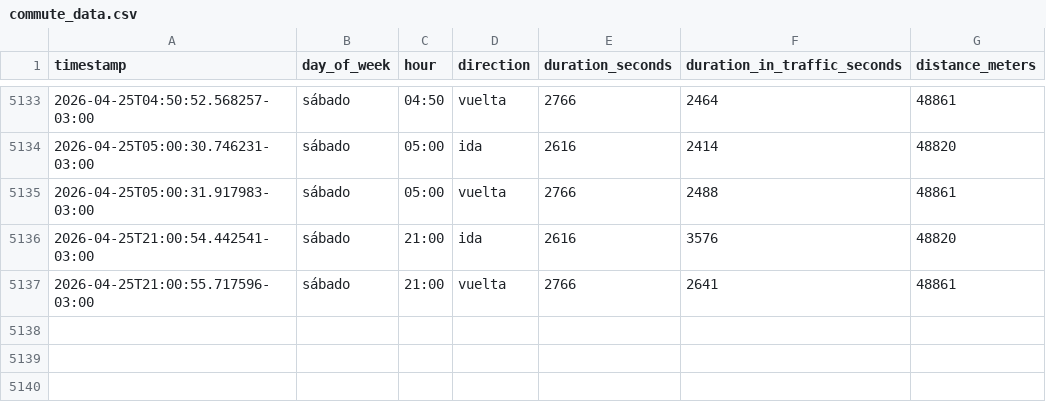
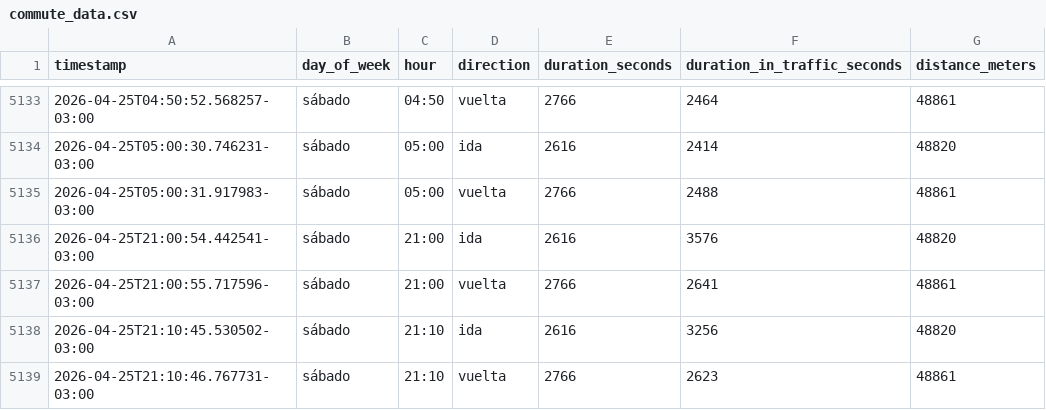
Before and after one commit to panchopoliti/commute-tracker, a CSV file: commute_data.csv, drawn as a sheet; only a part is shown, gaps mark what is left out.

```diff
--- a/commute_data.csv
+++ b/commute_data.csv
@@ -5137 +5137,3 @@ timestamp,day_of_week,hour,direction,duration_seconds,duration_in_traffic_second
 2026-04-25T21:00:55.717596-03:00,sábado,21:00,vuelta,2766,2641,48861
+2026-04-25T21:10:45.530502-03:00,sábado,21:10,ida,2616,3256,48820
+2026-04-25T21:10:46.767731-03:00,sábado,21:10,vuelta,2766,2623,48861
```
